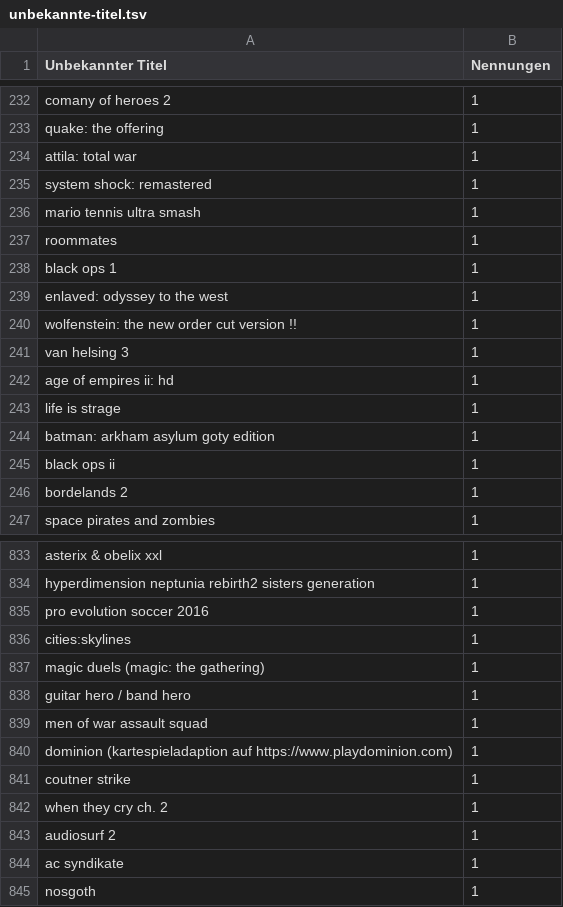
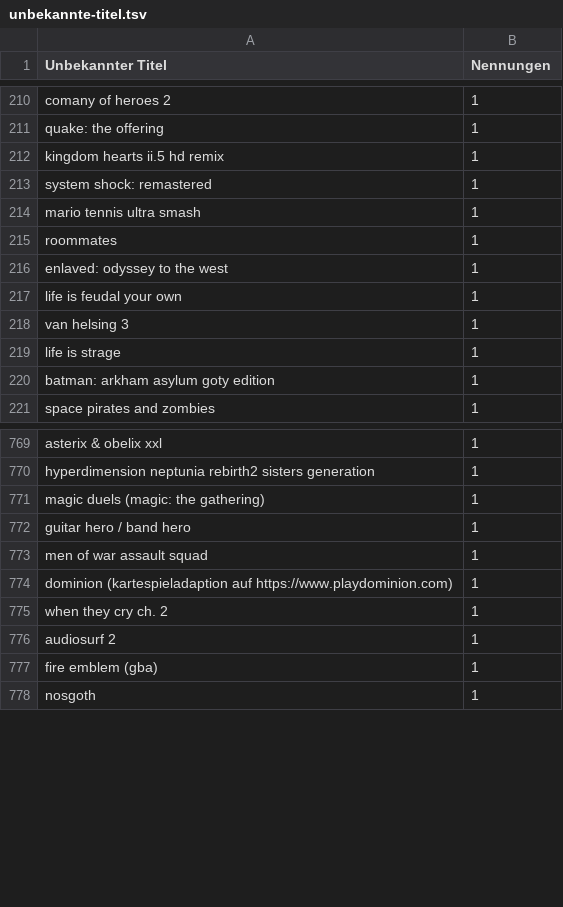
Before and after one commit to VDVC/Survey, a TSV file: daten/2015/unbekannte-titel.tsv, drawn as a sheet; only a part is shown, gaps mark what is left out; the diff covers the shown part only.

```diff
--- a/daten/2015/unbekannte-titel.tsv
+++ b/daten/2015/unbekannte-titel.tsv
@@ -233,3 +211,3 @@
 "quake: the offering"	1
-"attila: total war"	1
+"kingdom hearts ii.5 hd remix"	1
 "system shock: remastered"	1
@@ -237,11 +215,7 @@
 "roommates"	1
-"black ops 1"	1
 "enlaved: odyssey to the west"	1
-"wolfenstein: the new order cut version !!"	1
+"life is feudal your own"	1
 "van helsing 3"	1
-"age of empires ii: hd"	1
 "life is strage"	1
 "batman: arkham asylum goty edition"	1
-"black ops ii"	1
-"bordelands 2"	1
 "space pirates and zombies"	1
@@ -834,4 +770,2 @@
 "hyperdimension neptunia rebirth2 sisters generation"	1
-"pro evolution soccer 2016"	1
-"cities:skylines"	1
 "magic duels (magic: the gathering)"	1
@@ -840,6 +774,5 @@
 "dominion (kartespieladaption auf https://www.playdominion.com)"	1
-"coutner strike"	1
 "when they cry ch. 2"	1
 "audiosurf 2"	1
-"ac syndikate"	1
+"fire emblem (gba)"	1
 "nosgoth"	1
```
Also changed, not shown: 3 added rows, 68 removed rows, 9 moved rows and 16 edited cells elsewhere in this file, daten/2015/titel.tsv, daten/no-ogdb.tsv, 1 other file.
